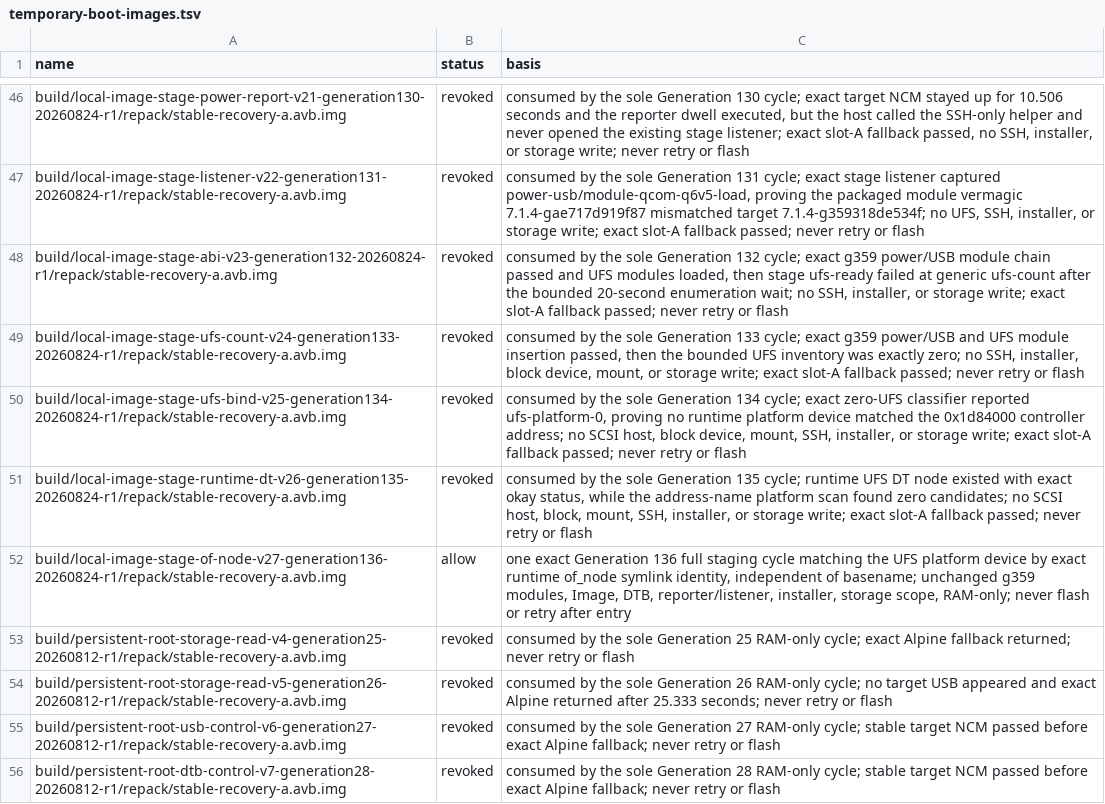
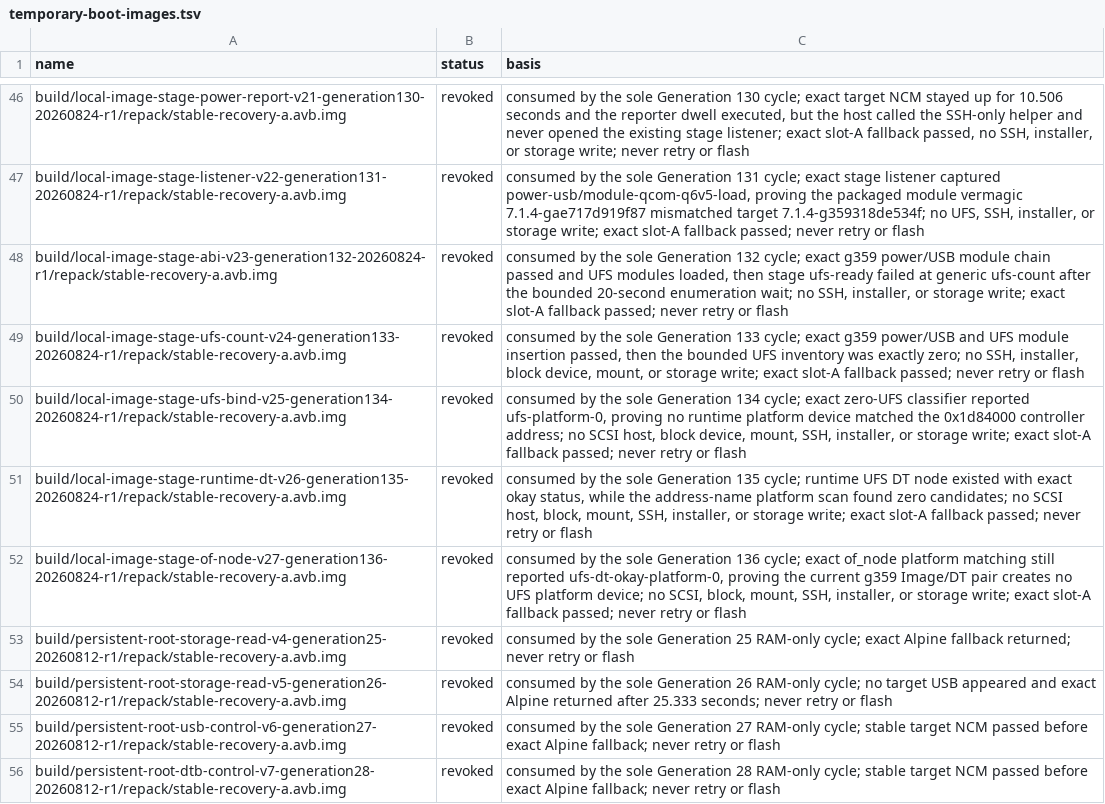
Before and after one commit to klimovich008/rog5-linux, a TSV file: manifests/temporary-boot-images.tsv, drawn as a sheet; only a part is shown, gaps mark what is left out.

Commit message:
stage: retire broken combined UFS pair

```diff
--- a/manifests/temporary-boot-images.tsv
+++ b/manifests/temporary-boot-images.tsv
@@ -51,3 +51,3 @@ build/local-image-stage-ufs-bind-v25-generation134-20260824-r1/repack/stable-rec
 build/local-image-stage-runtime-dt-v26-generation135-20260824-r1/repack/stable-recovery-a.avb.img	revoked	consumed by the sole Generation 135 cycle; runtime UFS DT node existed with exact okay status, while the address-name platform scan found zero candidates; no SCSI host, block, mount, SSH, installer, or storage write; exact slot-A fallback passed; never retry or flash
-build/local-image-stage-of-node-v27-generation136-20260824-r1/repack/stable-recovery-a.avb.img	allow	one exact Generation 136 full staging cycle matching the UFS platform device by exact runtime of_node symlink identity, independent of basename; unchanged g359 modules, Image, DTB, reporter/listener, installer, storage scope, RAM-only; never flash or retry after entry
+build/local-image-stage-of-node-v27-generation136-20260824-r1/repack/stable-recovery-a.avb.img	revoked	consumed by the sole Generation 136 cycle; exact of_node platform matching still reported ufs-dt-okay-platform-0, proving the current g359 Image/DT pair creates no UFS platform device; no SCSI, block, mount, SSH, installer, or storage write; exact slot-A fallback passed; never retry or flash
 build/persistent-root-storage-read-v4-generation25-20260812-r1/repack/stable-recovery-a.avb.img	revoked	consumed by the sole Generation 25 RAM-only cycle; exact Alpine fallback returned; never retry or flash
```
Also changed, not shown: manifests/artifacts.tsv, 6 other files.
